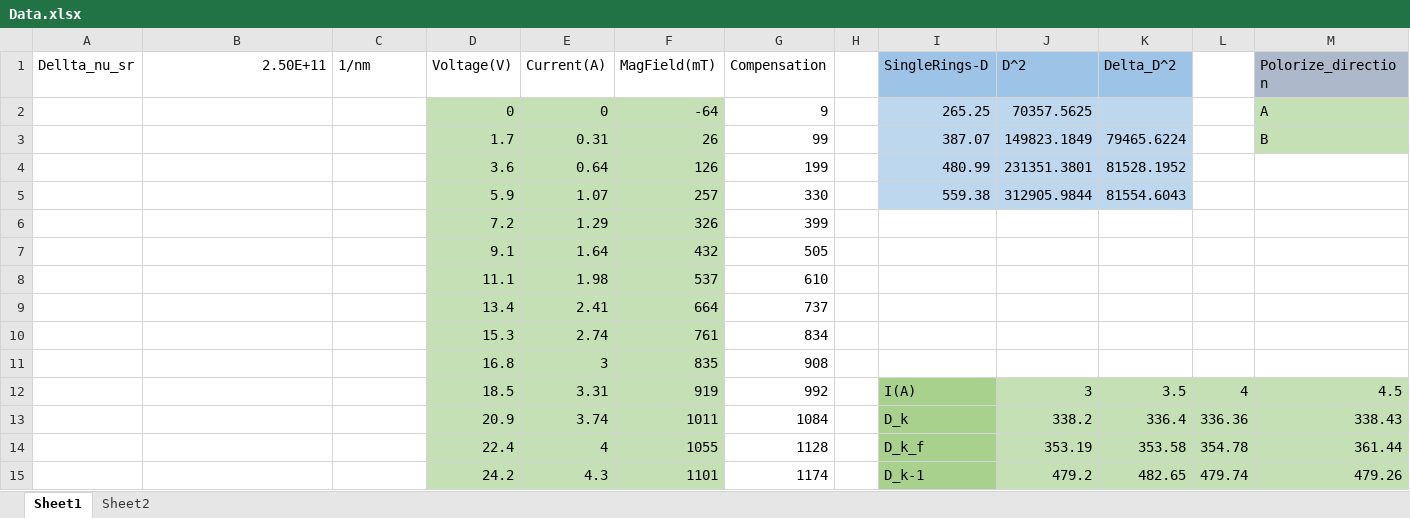
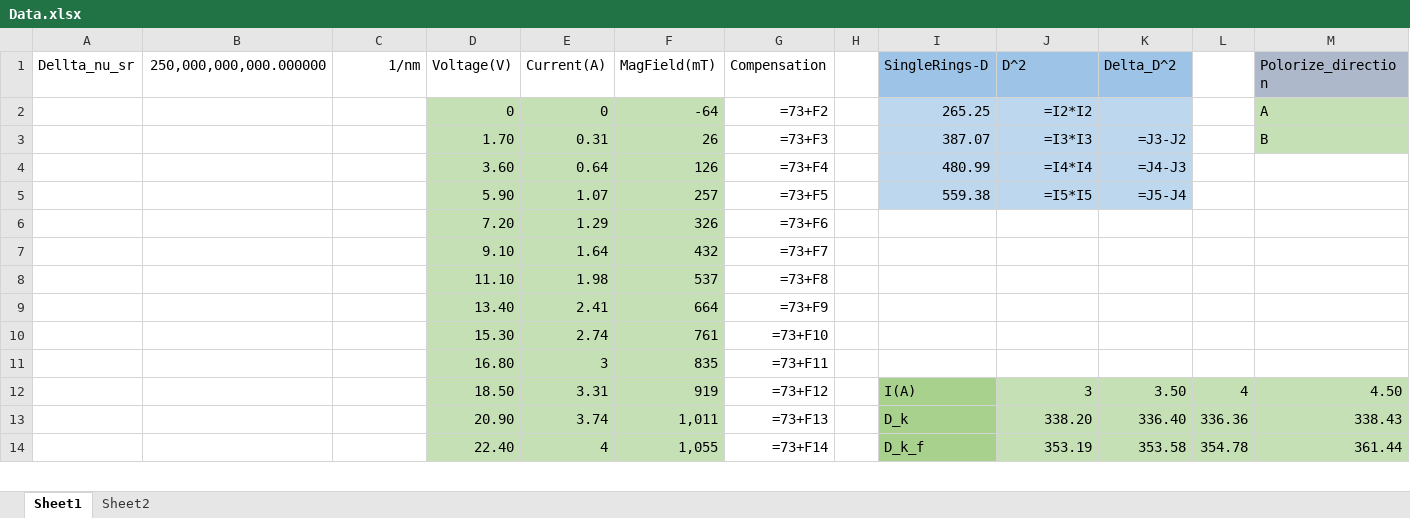
Before and after one commit to LantoZheng/Code, an Excel workbook: Experiments/Modern_physics_Experiment/Modern_physics_Experiment_I/Zeeman_effect/241025/Data.xlsx, sheet Sheet1, drawn as a sheet; only a part is shown; values as stored, in another font and other column widths than the file's, no borders; formulas without a stored value are shown as written; removed rows and columns are numbered as before the commit, all else as after; rows hold the shown columns only; the diff covers the shown part only; the diff names each change by its address in the sheet, - before the commit and + after, or states it on an @@ line.

Commit message:
Zeeman effect report refined

```diff
--- a/Experiments/Modern_physics_Experiment/Modern_physics_Experiment_I/Zeeman_effect/241025/Data.xlsx (sheet Sheet1)
+++ b/Experiments/Modern_physics_Experiment/Modern_physics_Experiment_I/Zeeman_effect/241025/Data.xlsx (sheet Sheet1)
-B1: 2.50E+11
+B1: 250,000,000,000.000000
-C1 alignment: left
+C1 alignment: right
-G2 (Compensation): 9
+G2 (Compensation): =73+F2
-J2 (D^2): 70357.5625
+J2 (D^2): =I2*I2
-D3 (Voltage(V)): 1.7
+D3 (Voltage(V)): 1.70
-G3 (Compensation): 99
+G3 (Compensation): =73+F3
-J3 (D^2): 149823.1849
+J3 (D^2): =I3*I3
-K3 (Delta_D^2): 79465.6224
+K3 (Delta_D^2): =J3-J2
-row 4:  |  |  | 3.6 | 0.64 | 126 | 199 |  | 480.99 | 231351.3801 | 81528.1952
-row 5:  |  |  | 5.9 | 1.07 | 257 | 330 |  | 559.38 | 312905.9844 | 81554.6043
+row 4:  |  |  | 3.60 | 0.64 | 126 | =73+F4 |  | 480.99 | =I4*I4 | =J4-J3
+row 5:  |  |  | 5.90 | 1.07 | 257 | =73+F5 |  | 559.38 | =I5*I5 | =J5-J4
-D6 (Voltage(V)): 7.2
+D6 (Voltage(V)): 7.20
-G6 (Compensation): 399
+G6 (Compensation): =73+F6
-D7 (Voltage(V)): 9.1
+D7 (Voltage(V)): 9.10
-G7 (Compensation): 505
+G7 (Compensation): =73+F7
-D8 (Voltage(V)): 11.1
+D8 (Voltage(V)): 11.10
-G8 (Compensation): 610
+G8 (Compensation): =73+F8
-D9 (Voltage(V)): 13.4
+D9 (Voltage(V)): 13.40
-G9 (Compensation): 737
+G9 (Compensation): =73+F9
-D10 (Voltage(V)): 15.3
+D10 (Voltage(V)): 15.30
-G10 (Compensation): 834
+G10 (Compensation): =73+F10
-D11 (Voltage(V)): 16.8
+D11 (Voltage(V)): 16.80
-G11 (Compensation): 908
+G11 (Compensation): =73+F11
-D12 (Voltage(V)): 18.5
+D12 (Voltage(V)): 18.50
-G12 (Compensation): 992
+G12 (Compensation): =73+F12
-K12 (Delta_D^2): 3.5
+K12 (Delta_D^2): 3.50
-M12 (Polorize_direction): 4.5
+M12 (Polorize_direction): 4.50
-row 13:  |  |  | 20.9 | 3.74 | 1011 | 1084 |  | D_k | 338.2 | 336.4 | 336.36 | 338.43
+row 13:  |  |  | 20.90 | 3.74 | 1,011 | =73+F13 |  | D_k | 338.20 | 336.40 | 336.36 | 338.43
-D14 (Voltage(V)): 22.4
+D14 (Voltage(V)): 22.40
-F14 (MagField(mT)): 1055
+F14 (MagField(mT)): 1,055
-G14 (Compensation): 1128
+G14 (Compensation): =73+F14
-row 15:  |  |  | 24.2 | 4.3 | 1101 | 1174 |  | D_k-1 | 479.2 | 482.65 | 479.74 | 479.26
```
Also changed, not shown: 5 added rows, 4 removed rows and 23 edited cells elsewhere in this sheet, charts or pictures, 40 other files.
